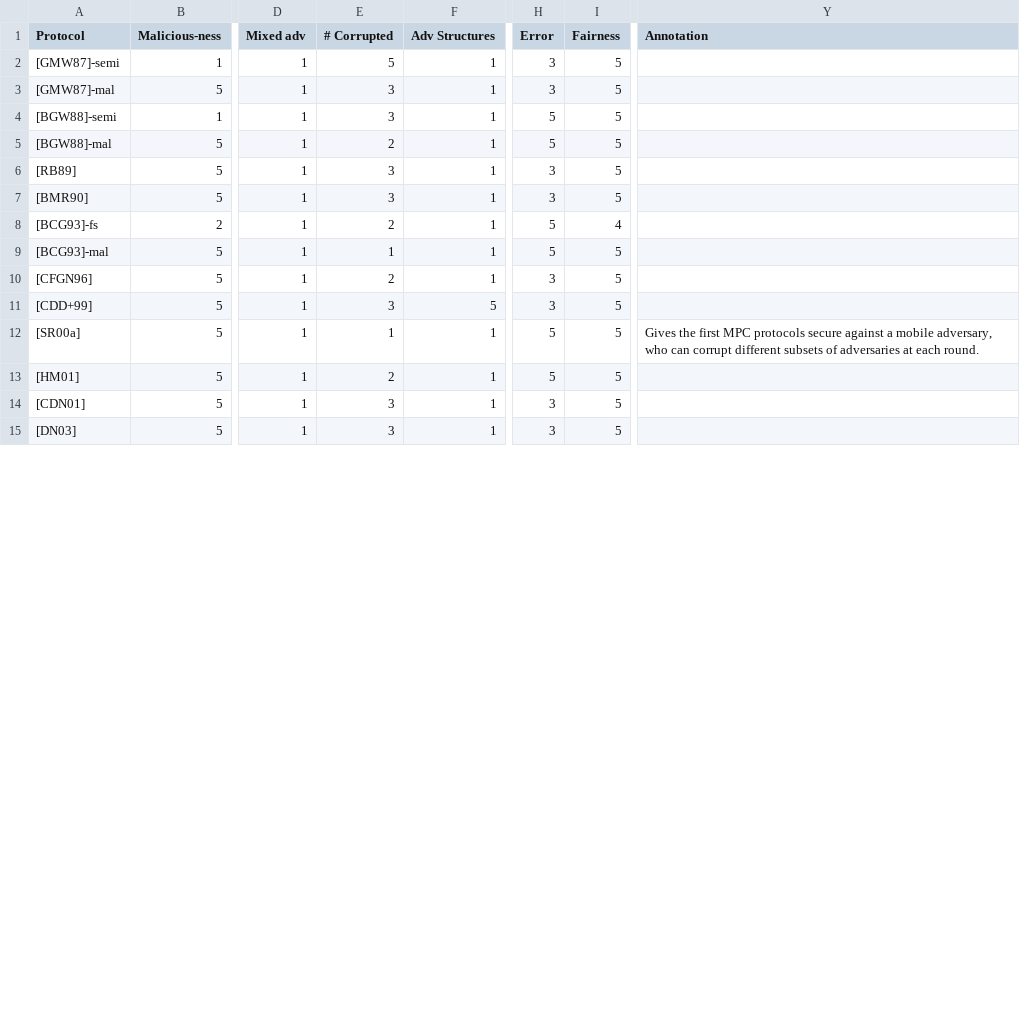
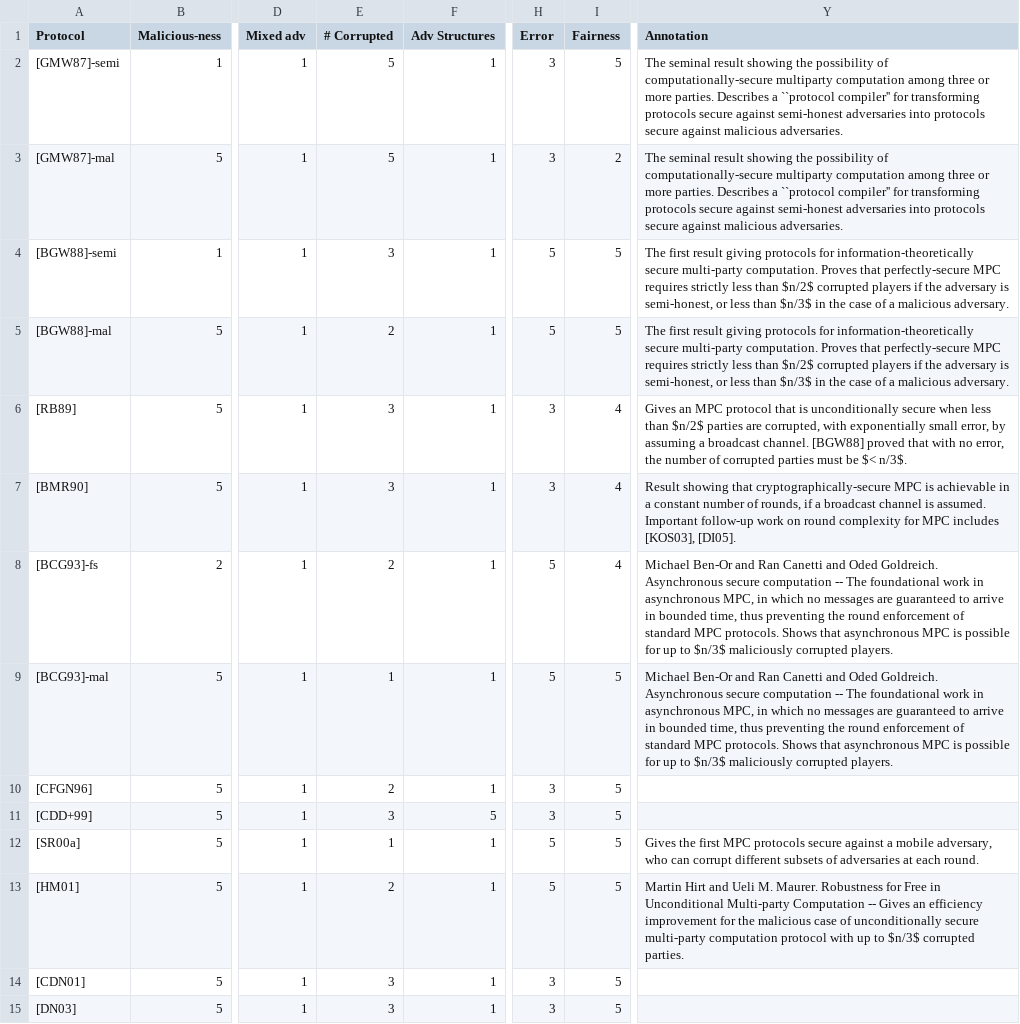
Before and after one commit to nxbdi/syssc-ui, a CSV file: mpc_v5.csv, drawn as a sheet; only a part is shown, gaps mark what is left out; the diff covers the shown part only; the diff names each change by its address in the sheet, - before the commit and + after, or states it on an @@ line.

Commit message:
Updates to labels and protocol database

```diff
--- a/mpc_v5.csv
+++ b/mpc_v5.csv
-Y2:Y3 (Annotation): (empty)
+Y2:Y3 (Annotation): The seminal result showing the possibility of computationally-secure multiparty computation among three or more parties. Describes a ``protocol compiler'' for transforming protocols secure against semi-honest adversaries into protocols secure against malicious adversaries.
-E3 (# Corrupted): 3
+E3 (# Corrupted): 5
-I3 (Fairness): 5
+I3 (Fairness): 2
-Y4:Y5 (Annotation): (empty)
+Y4:Y5 (Annotation): The first result giving protocols for information-theoretically secure multi-party computation. Proves that perfectly-secure MPC requires strictly less than $n/2$ corrupted players if the adversary is semi-honest, or less than $n/3$ in the case of a malicious adversary.
-I6:I7 (Fairness): 5
+I6:I7 (Fairness): 4
-Y6 (Annotation): (empty)
+Y6 (Annotation): Gives an MPC protocol that is unconditionally secure when less than $n/2$ parties are corrupted, with exponentially small error, by assuming a broadcast channel. [BGW88] proved that with no error, the number of corrupted parties must be $< n/3$.
-Y7 (Annotation): (empty)
+Y7 (Annotation): Result showing that cryptographically-secure MPC is achievable in a constant number of rounds, if a broadcast channel is assumed. Important follow-up work on round complexity for MPC includes [KOS03], [DI05].
-Y8:Y9 (Annotation): (empty)
+Y8:Y9 (Annotation): Michael Ben-Or and Ran Canetti and Oded Goldreich. Asynchronous secure computation -- The foundational work in asynchronous MPC, in which no messages are guaranteed to arrive in bounded time, thus preventing the round enforcement of standard MPC protocols. Shows that asynchronous MPC is possible for up to $n/3$ maliciously corrupted players.
-Y13 (Annotation): (empty)
+Y13 (Annotation): Martin Hirt and Ueli M. Maurer. Robustness for Free in Unconditional Multi-party Computation -- Gives an efficiency improvement for the malicious case of unconditionally secure multi-party computation protocol with up to $n/3$ corrupted parties.
```
Also changed, not shown: 1 removed row and 16 edited cells elsewhere in this file, 3 other files.
